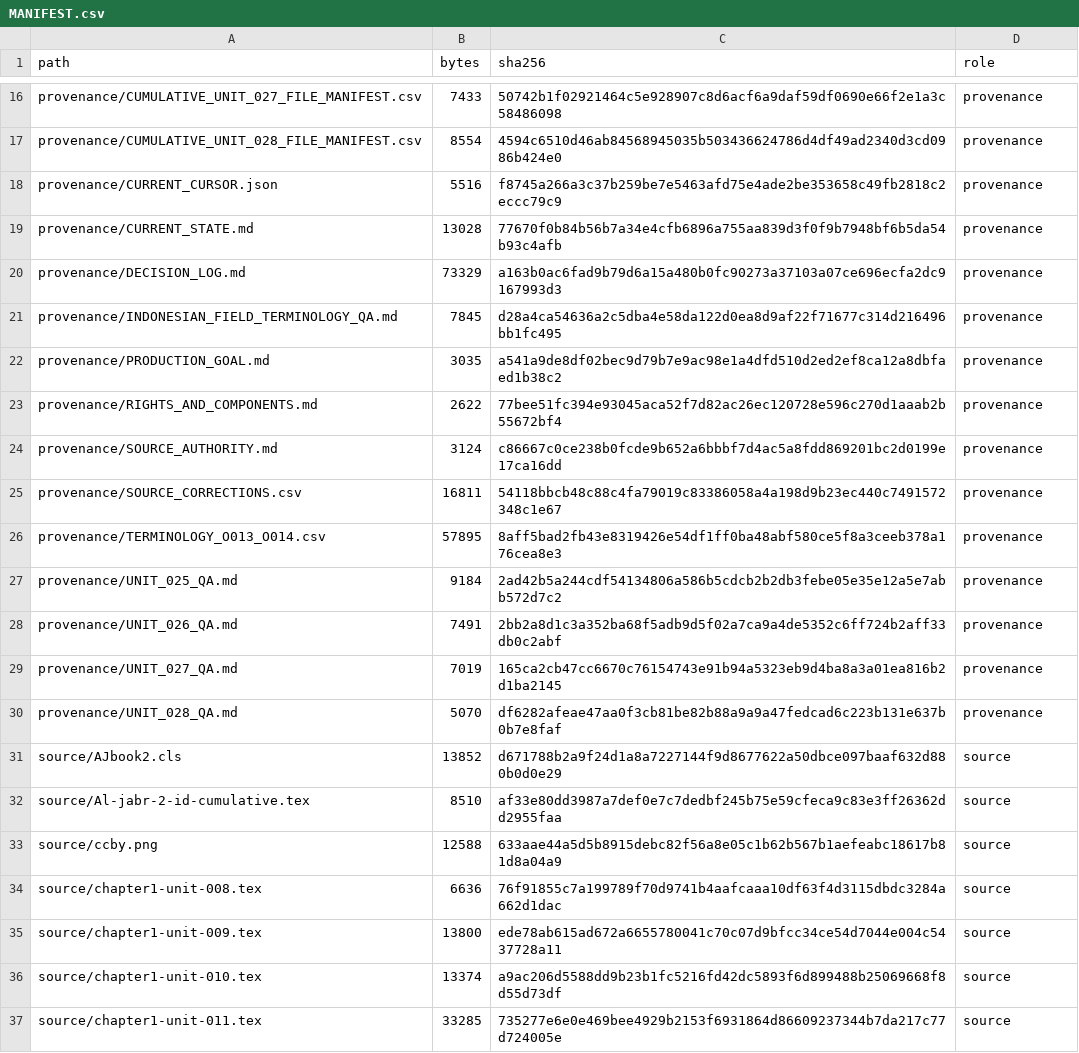
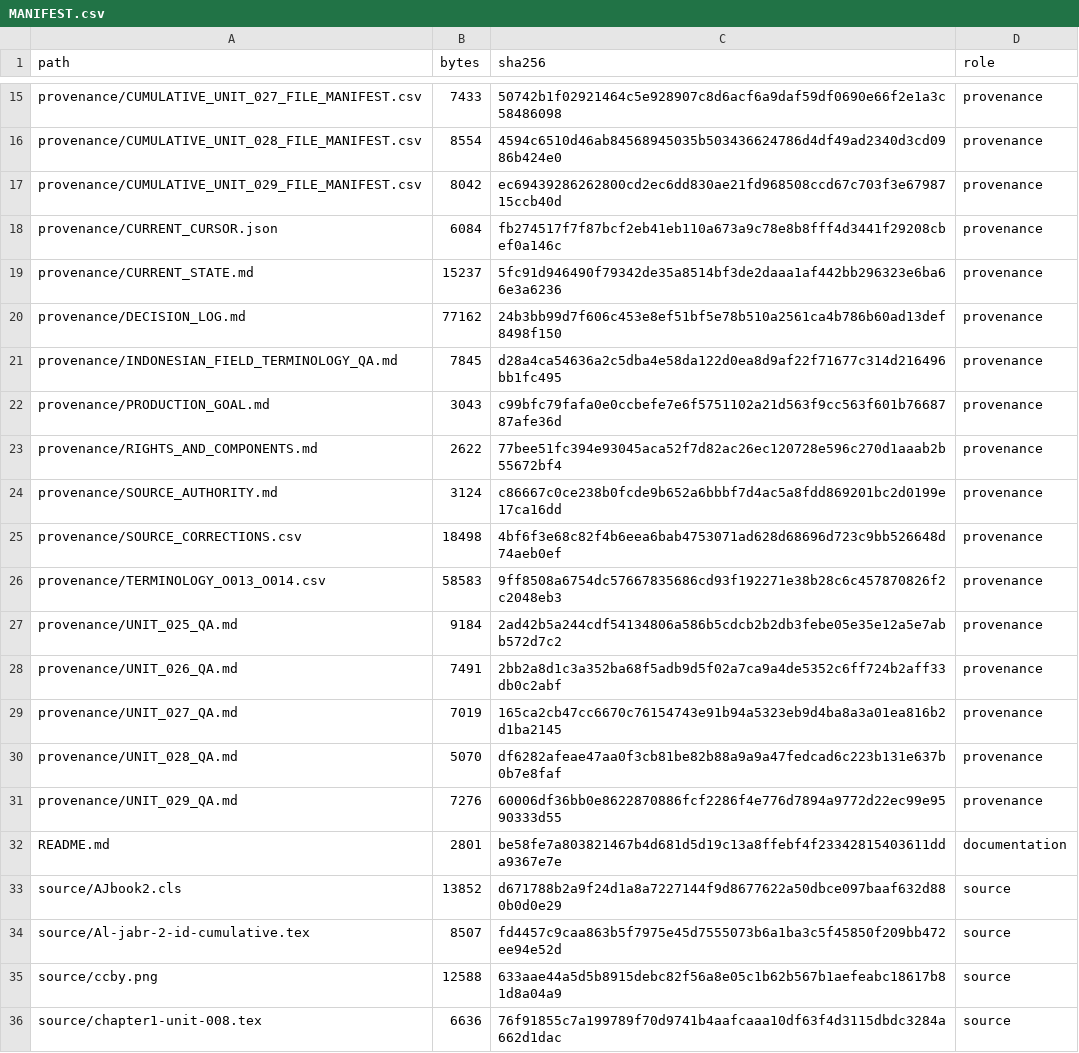
Before and after one commit to KokunoYumeto/metode-aljabar-jilid-2-id, a CSV file: MANIFEST.csv, drawn as a sheet; only a part is shown, gaps mark what is left out; the shorter side is filled out with more unchanged rows; the diff covers the shown part only.

```diff
--- a/MANIFEST.csv
+++ b/MANIFEST.csv
@@ -17,11 +16,12 @@ path,bytes,sha256,role
 "provenance/CUMULATIVE_UNIT_028_FILE_MANIFEST.csv",8554,4594c6510d46ab84568945035b503436624786d4df49ad2340d3cd0986b424e0,provenance
-"provenance/CURRENT_CURSOR.json",5516,f8745a266a3c37b259be7e5463afd75e4ade2be353658c49fb2818c2eccc79c9,provenance
-"provenance/CURRENT_STATE.md",13028,77670f0b84b56b7a34e4cfb6896a755aa839d3f0f9b7948bf6b5da54b93c4afb,provenance
-"provenance/DECISION_LOG.md",73329,a163b0ac6fad9b79d6a15a480b0fc90273a37103a07ce696ecfa2dc9167993d3,provenance
+"provenance/CUMULATIVE_UNIT_029_FILE_MANIFEST.csv",8042,ec69439286262800cd2ec6dd830ae21fd968508ccd67c703f3e6798715ccb40d,provenance
+"provenance/CURRENT_CURSOR.json",6084,fb274517f7f87bcf2eb41eb110a673a9c78e8b8fff4d3441f29208cbef0a146c,provenance
+"provenance/CURRENT_STATE.md",15237,5fc91d946490f79342de35a8514bf3de2daaa1af442bb296323e6ba66e3a6236,provenance
+"provenance/DECISION_LOG.md",77162,24b3bb99d7f606c453e8ef51bf5e78b510a2561ca4b786b60ad13def8498f150,provenance
 "provenance/INDONESIAN_FIELD_TERMINOLOGY_QA.md",7845,d28a4ca54636a2c5dba4e58da122d0ea8d9af22f71677c314d216496bb1fc495,provenance
-"provenance/PRODUCTION_GOAL.md",3035,a541a9de8df02bec9d79b7e9ac98e1a4dfd510d2ed2ef8ca12a8dbfaed1b38c2,provenance
+"provenance/PRODUCTION_GOAL.md",3043,c99bfc79fafa0e0ccbefe7e6f5751102a21d563f9cc563f601b7668787afe36d,provenance
 "provenance/RIGHTS_AND_COMPONENTS.md",2622,77bee51fc394e93045aca52f7d82ac26ec120728e596c270d1aaab2b55672bf4,provenance
 "provenance/SOURCE_AUTHORITY.md",3124,c86667c0ce238b0fcde9b652a6bbbf7d4ac5a8fdd869201bc2d0199e17ca16dd,provenance
-"provenance/SOURCE_CORRECTIONS.csv",16811,54118bbcb48c88c4fa79019c83386058a4a198d9b23ec440c7491572348c1e67,provenance
-"provenance/TERMINOLOGY_O013_O014.csv",57895,8aff5bad2fb43e8319426e54df1ff0ba48abf580ce5f8a3ceeb378a176cea8e3,provenance
+"provenance/SOURCE_CORRECTIONS.csv",18498,4bf6f3e68c82f4b6eea6bab4753071ad628d68696d723c9bb526648d74aeb0ef,provenance
+"provenance/TERMINOLOGY_O013_O014.csv",58583,9ff8508a6754dc57667835686cd93f192271e38b28c6c457870826f2c2048eb3,provenance
 "provenance/UNIT_025_QA.md",9184,2ad42b5a244cdf54134806a586b5cdcb2b2db3febe05e35e12a5e7abb572d7c2,provenance
@@ -30,4 +30,6 @@ path,bytes,sha256,role
 "provenance/UNIT_028_QA.md",5070,df6282afeae47aa0f3cb81be82b88a9a9a47fedcad6c223b131e637b0b7e8faf,provenance
+"provenance/UNIT_029_QA.md",7276,60006df36bb0e8622870886fcf2286f4e776d7894a9772d22ec99e9590333d55,provenance
+"README.md",2801,be58fe7a803821467b4d681d5d19c13a8ffebf4f23342815403611dda9367e7e,documentation
 "source/AJbook2.cls",13852,d671788b2a9f24d1a8a7227144f9d8677622a50dbce097baaf632d880b0d0e29,source
-"source/Al-jabr-2-id-cumulative.tex",8510,af33e80dd3987a7def0e7c7dedbf245b75e59cfeca9c83e3ff26362dd2955faa,source
+"source/Al-jabr-2-id-cumulative.tex",8507,fd4457c9caa863b5f7975e45d7555073b6a1ba3c5f45850f209bb472ee94e52d,source
 "source/ccby.png",12588,633aae44a5d5b8915debc82f56a8e05c1b62b567b1aefeabc18617b81d8a04a9,source
```
Also changed, not shown: 6 added rows, 5 removed rows and 3 edited cells elsewhere in this file, backend/terms.csv, provenance/SOURCE_CORRECTIONS.csv, 16 other files.
